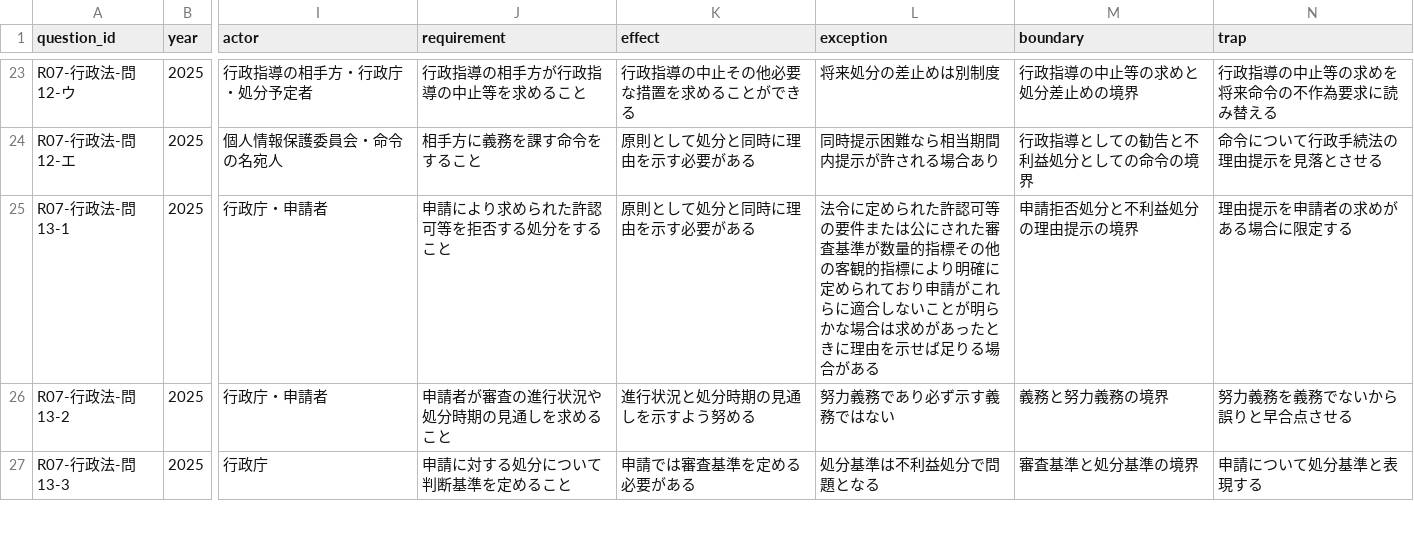
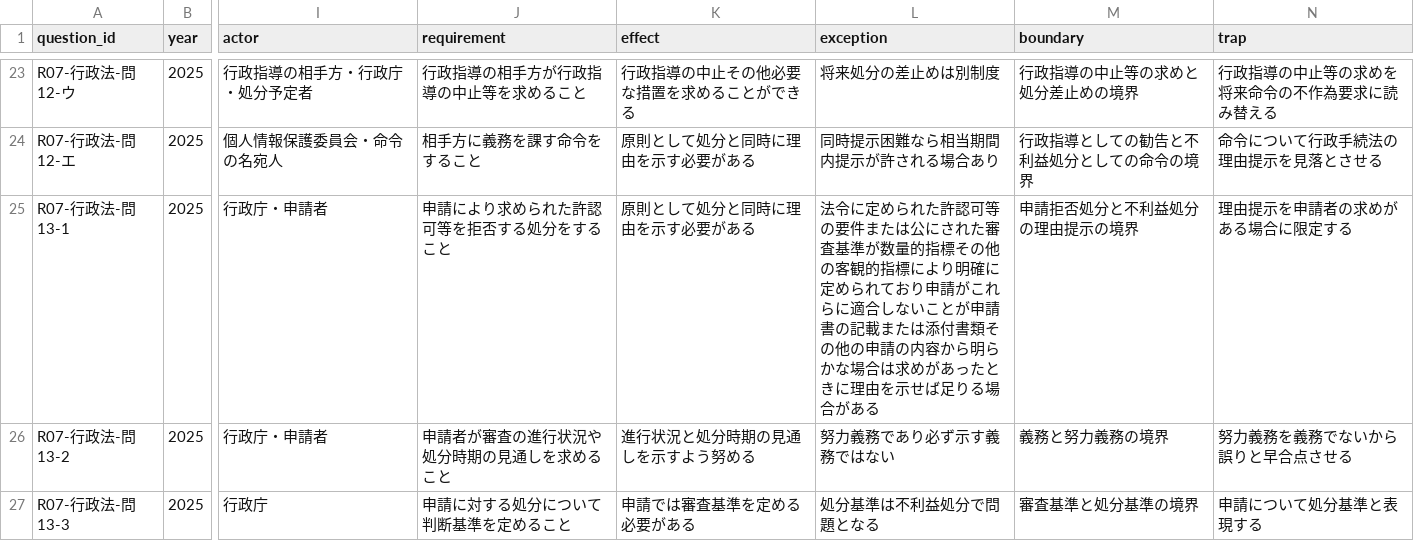
Before and after one commit to keigoodpp/gyosei-learning-lab, a CSV file: data/exam-analysis/administrative-law-2025.csv, drawn as a sheet; only a part is shown, gaps mark what is left out; the diff names each change by its address in the sheet, - before the commit and + after, or states it on an @@ line.

```diff
--- a/data/exam-analysis/administrative-law-2025.csv
+++ b/data/exam-analysis/administrative-law-2025.csv
-L25 (exception): …いことが明らかな…
+L25 (exception): …いことが申請書の記載または添付書類その他の申請の内容から明らかな…
```
